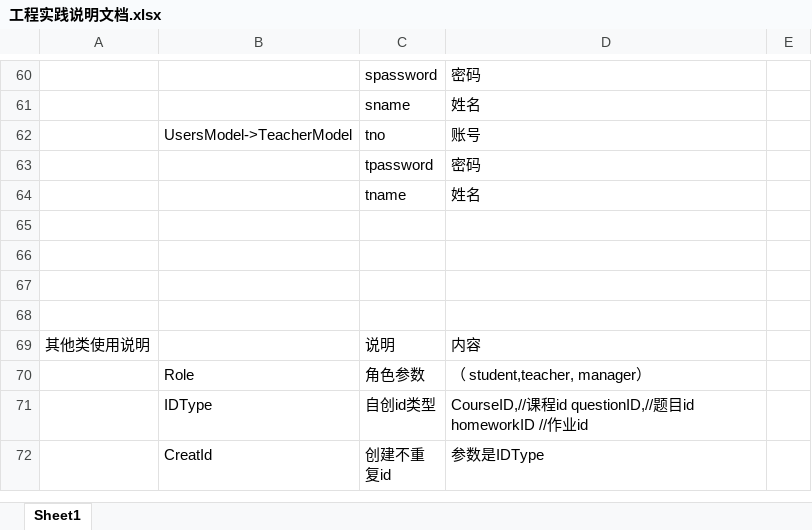
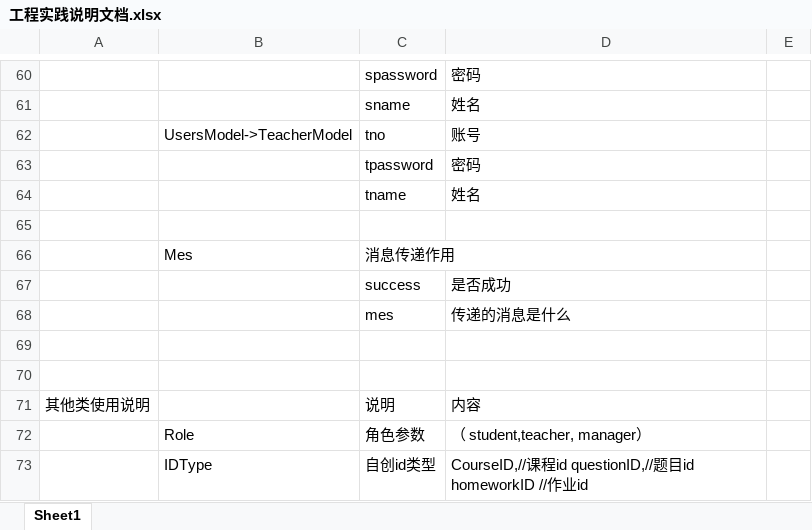
Before and after one commit to nainaiguang/sseoj, an Excel workbook: src/main/doc/工程实践说明文档.xlsx, sheet Sheet1, drawn as a sheet; only a part is shown, gaps mark what is left out; the shorter side is filled out with more unchanged rows; values as stored, in another font and other column widths than the file's, no borders; the diff names each change by its address in the sheet, - before the commit and + after, or states it on an @@ line.

```diff
--- a/src/main/doc/工程实践说明文档.xlsx (sheet Sheet1)
+++ b/src/main/doc/工程实践说明文档.xlsx (sheet Sheet1)
-row 66: (empty)
+row 66:  | Mes | 消息传递作用
+row 67:  |  | success | 是否成功
+row 68:  |  | mes | 传递的消息是什么
```
Also changed, not shown: 2 other files.
